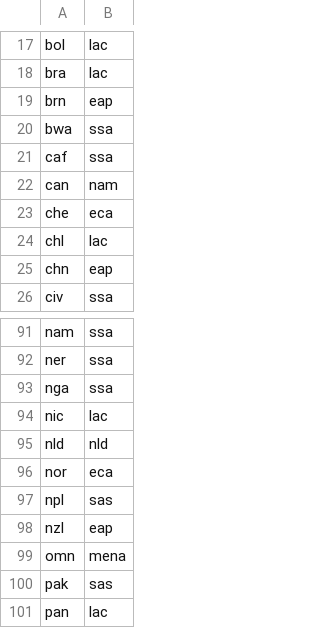
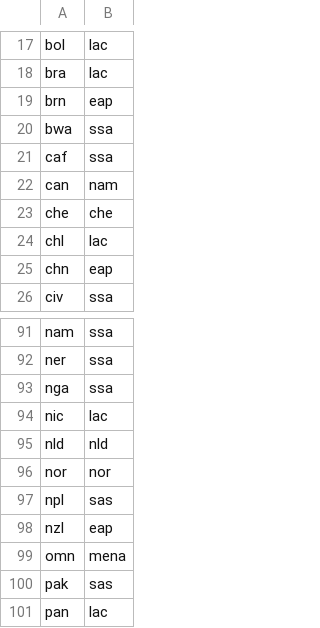
Before and after one commit to matthewcantele/MacroMIP, a CSV file: mappings/euWB7.csv, drawn as a sheet; only a part is shown, gaps mark what is left out.

```diff
--- a/mappings/euWB7.csv
+++ b/mappings/euWB7.csv
@@ -22,3 +22,3 @@ caf,ssa
 can,nam
-che,eca
+che,che
 chl,lac
@@ -95,3 +95,3 @@ nic,lac
 nld,nld
-nor,eca
+nor,nor
 npl,sas
```
Also changed, not shown: mappings/agri_cns.csv, mappings/agriculture.csv, 32 other files.
